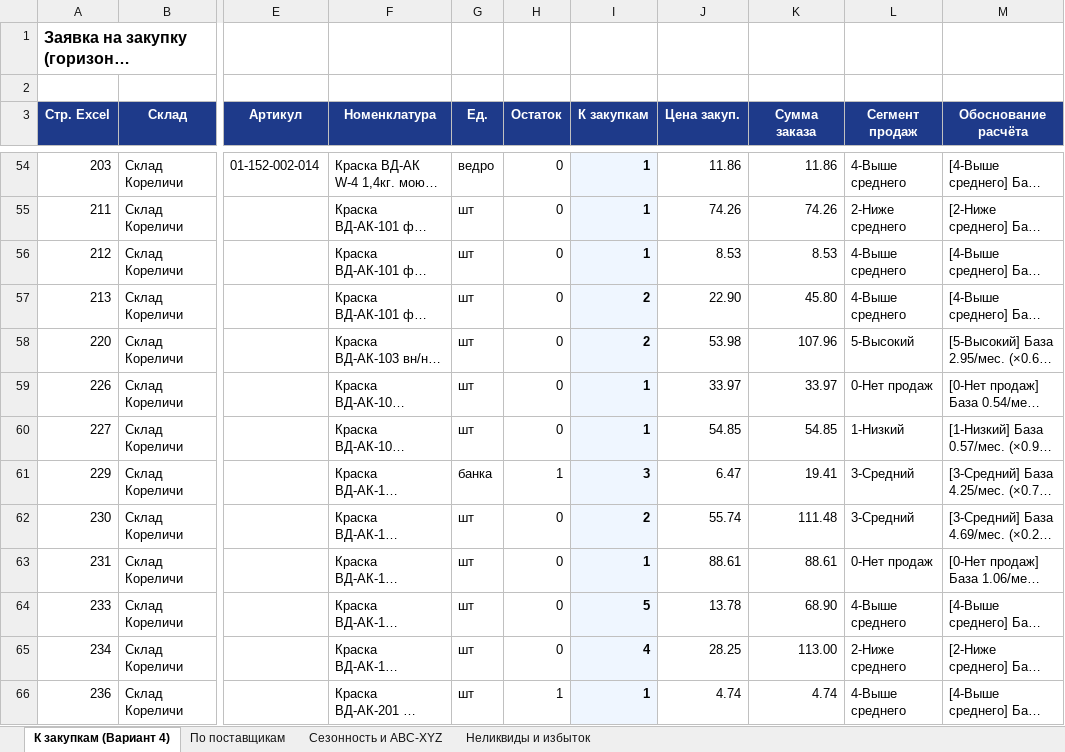
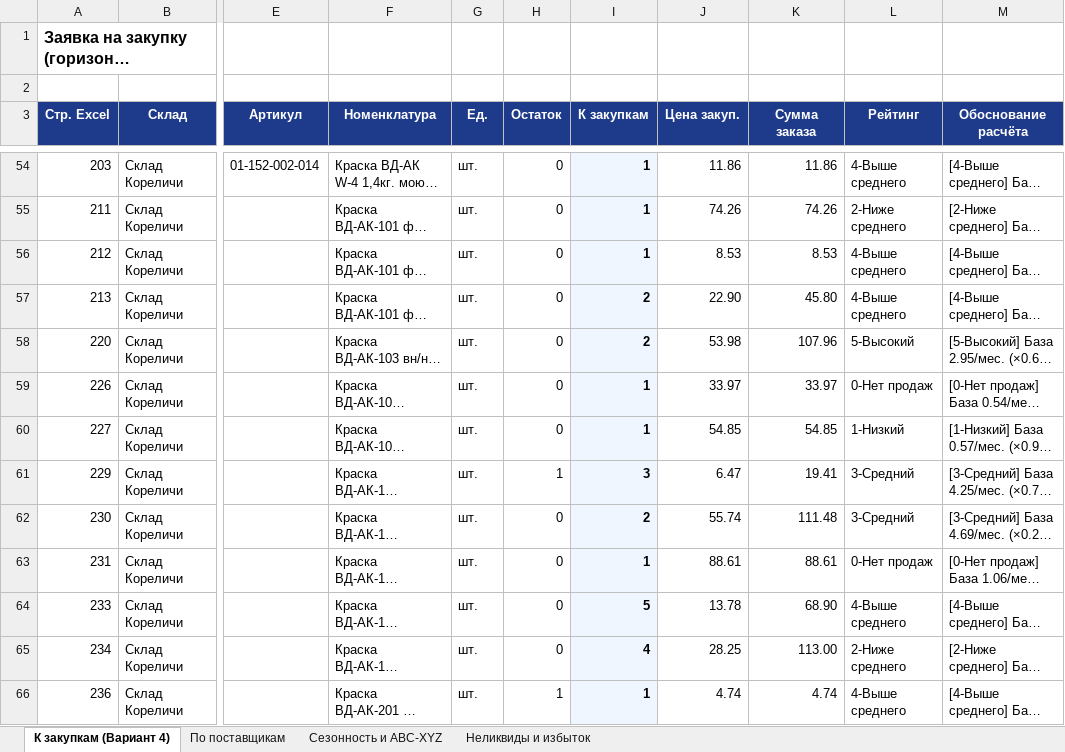
Before and after one commit to slchumak75-sketch/Ostatki-2, an Excel workbook: Заявки поставщикам (авторасчёт).xlsx, sheet К закупкам (Вариант 4), drawn as a sheet; only a part is shown, gaps mark what is left out; long unchanged cells end in …; values as stored, in another font and other column widths than the file's, no borders; the diff covers the shown part only; the diff names each change by its address in the sheet, - before the commit and + after, or states it on an @@ line.

```diff
--- a/Заявки поставщикам (авторасчёт).xlsx (sheet К закупкам (Вариант 4))
+++ b/Заявки поставщикам (авторасчёт).xlsx (sheet К закупкам (Вариант 4))
-L3: Сегмент продаж
+L3: Рейтинг
-G54 (Ед.): ведро
+G54 (Ед.): шт.
-G55:G60 (Ед.): шт
+G55:G60 (Ед.): шт.
-G61 (Ед.): банка
+G61 (Ед.): шт.
-G62:G66 (Ед.): шт
+G62:G66 (Ед.): шт.
```
Also changed, not shown: 346 edited cells elsewhere in this sheet, Ведомость с периодом ОК (1).xlsx, 12 other files.
